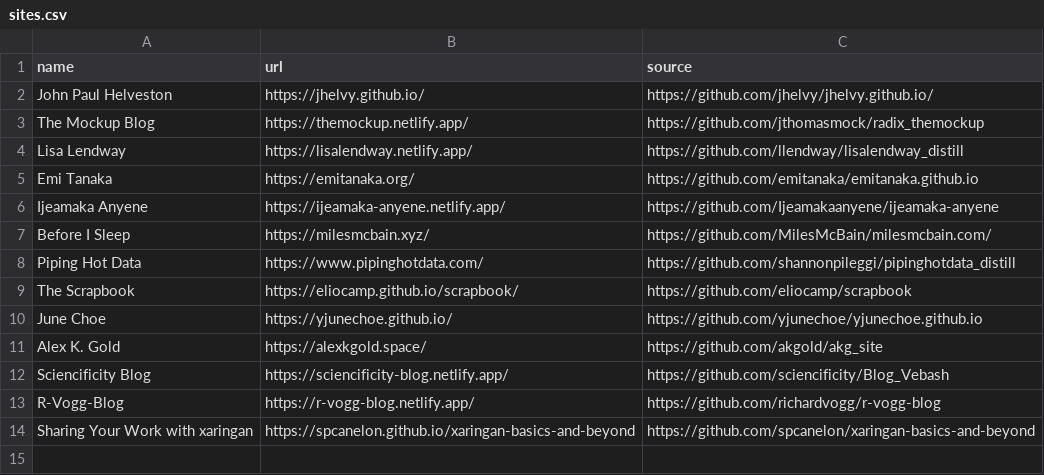
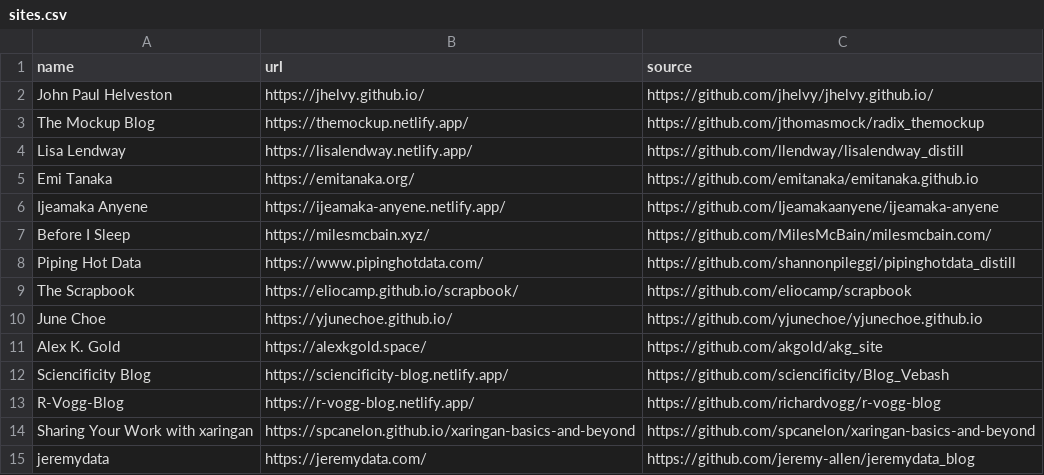
Before and after one commit to jhelvy/distillery, a CSV file: sites.csv, drawn as a sheet.

Commit message:
added jeremydata.com

```diff
--- a/sites.csv
+++ b/sites.csv
@@ -14 +14,2 @@ R-Vogg-Blog,https://r-vogg-blog.netlify.app/,https://github.com/richardvogg/r-vo
 Sharing Your Work with xaringan,https://spcanelon.github.io/xaringan-basics-and-beyond,https://github.com/spcanelon/xaringan-basics-and-beyond
+jeremydata,https://jeremydata.com/,https://github.com/jeremy-allen/jeremydata_blog
```
